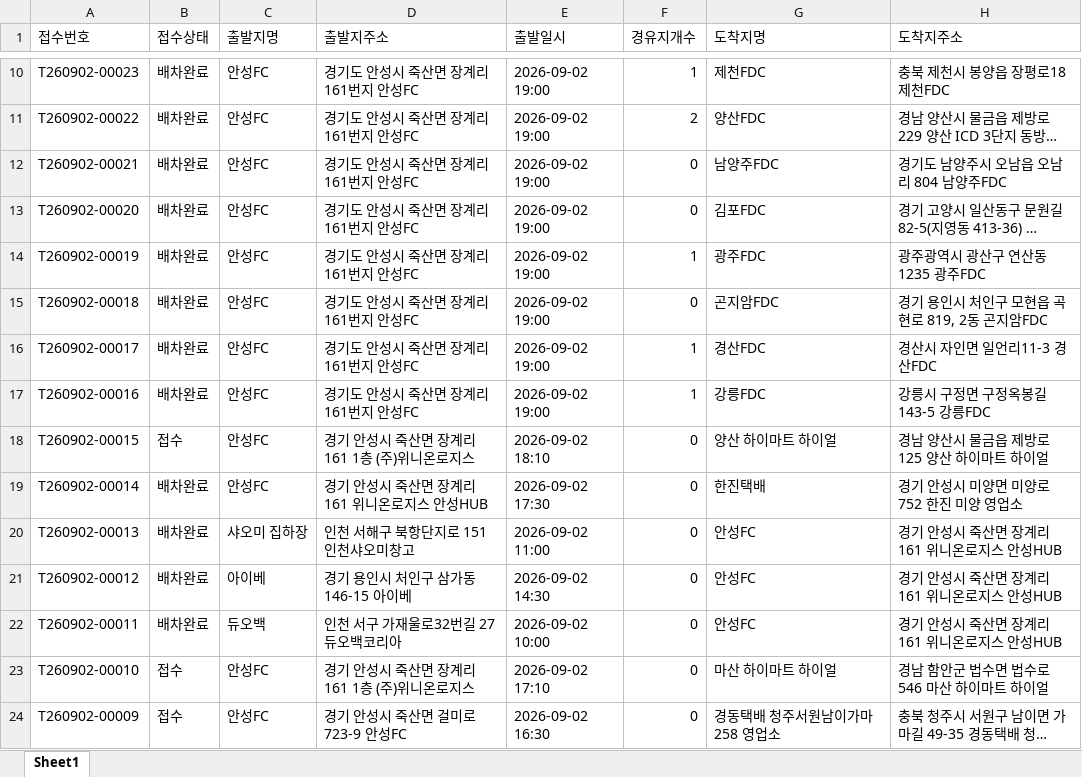
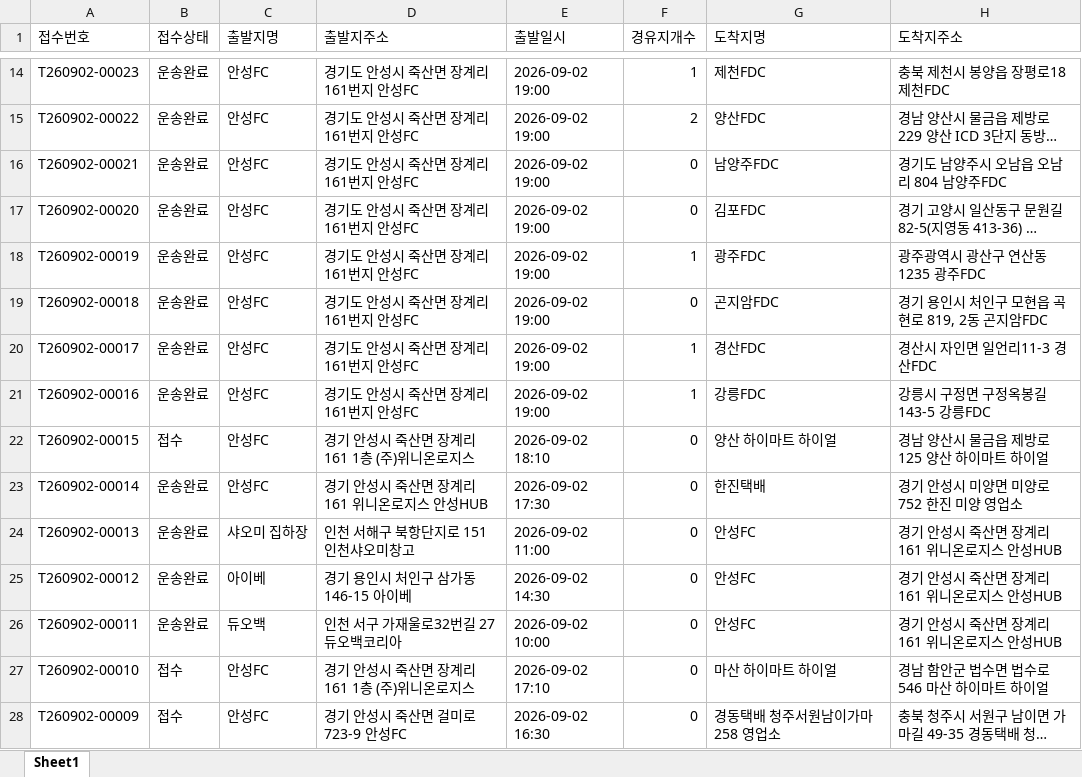
Before and after one commit to xdsport2288-droid/cj-dashboard, an Excel workbook: dashboard_data.xlsx, sheet Sheet1, drawn as a sheet; only a part is shown, gaps mark what is left out; long unchanged cells end in …; values as stored, in another font and other column widths than the file's, no borders; addresses are those after the commit; the diff covers the shown part only; the diff names each change by its address in the sheet, - before the commit and + after, or states it on an @@ line.

```diff
--- a/dashboard_data.xlsx (sheet Sheet1)
+++ b/dashboard_data.xlsx (sheet Sheet1)
-B14:B21 (접수상태): 배차완료
+B14:B21 (접수상태): 운송완료
-B23:B26 (접수상태): 배차완료
+B23:B26 (접수상태): 운송완료
```
Also changed, not shown: 4 added rows and 7 edited cells elsewhere in this sheet, 2 other files.
